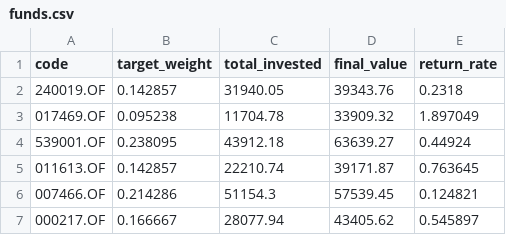
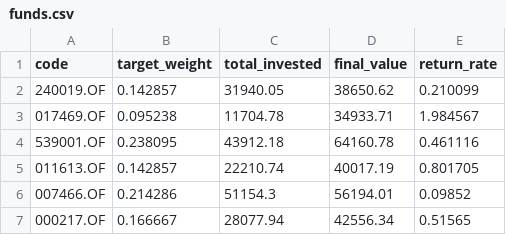
Before and after one commit to Ron-Wang/InvestmentQuant, a CSV file: strategy-map6-drip/funds.csv, drawn as a sheet.

```diff
--- a/strategy-map6-drip/funds.csv
+++ b/strategy-map6-drip/funds.csv
@@ -1,7 +1,7 @@
 code,target_weight,total_invested,final_value,return_rate
-240019.OF,0.142857,31940.05,39343.76,0.2318
-017469.OF,0.095238,11704.78,33909.32,1.897049
-539001.OF,0.238095,43912.18,63639.27,0.44924
-011613.OF,0.142857,22210.74,39171.87,0.763645
-007466.OF,0.214286,51154.3,57539.45,0.124821
-000217.OF,0.166667,28077.94,43405.62,0.545897
+240019.OF,0.142857,31940.05,38650.62,0.210099
+017469.OF,0.095238,11704.78,34933.71,1.984567
+539001.OF,0.238095,43912.18,64160.78,0.461116
+011613.OF,0.142857,22210.74,40017.19,0.801705
+007466.OF,0.214286,51154.3,56194.01,0.09852
+000217.OF,0.166667,28077.94,42556.34,0.51565
```
Also changed, not shown: strategy-map6-drip/holdings.csv, strategy-map6-drip/metrics.csv, 2 other files.
